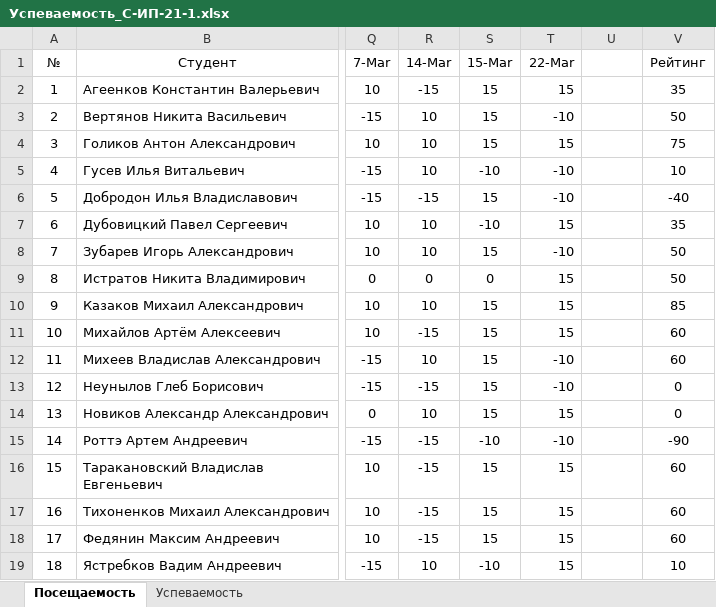
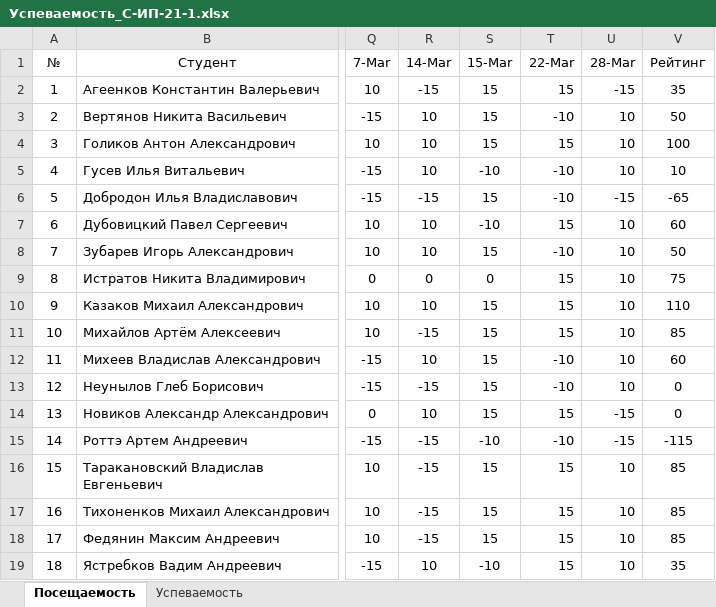
Before and after one commit to TheBandik/information-systems-testing, an Excel workbook: Успеваемость_С-ИП-21-1.xlsx, sheet Посещаемость, drawn as a sheet; only a part is shown, gaps mark what is left out; values as stored, in another font and other column widths than the file's, no borders; conditional formats not drawn; the diff names each change by its address in the sheet, - before the commit and + after, or states it on an @@ line.

```diff
--- a/Успеваемость_С-ИП-21-1.xlsx (sheet Посещаемость)
+++ b/Успеваемость_С-ИП-21-1.xlsx (sheet Посещаемость)
-U1: (empty)
+U1: 28-Mar
-U2 (28-Mar): (empty)
+U2 (28-Mar): -15
-U3:U5 (28-Mar): (empty)
+U3:U5 (28-Mar): 10
-V4 (Рейтинг): 75
+V4 (Рейтинг): 100
-U6 (28-Mar): (empty)
+U6 (28-Mar): -15
-V6 (Рейтинг): -40
+V6 (Рейтинг): -65
-U7:U13 (28-Mar): (empty)
+U7:U13 (28-Mar): 10
-V7 (Рейтинг): 35
+V7 (Рейтинг): 60
-V9 (Рейтинг): 50
+V9 (Рейтинг): 75
-V10 (Рейтинг): 85
+V10 (Рейтинг): 110
-V11 (Рейтинг): 60
+V11 (Рейтинг): 85
-U14:U15 (28-Mar): (empty)
+U14:U15 (28-Mar): -15
-V15 (Рейтинг): -90
+V15 (Рейтинг): -115
-U16:U19 (28-Mar): (empty)
+U16:U19 (28-Mar): 10
-V16:V18 (Рейтинг): 60
+V16:V18 (Рейтинг): 85
-V19 (Рейтинг): 10
+V19 (Рейтинг): 35
```
Also changed, not shown: sheet Успеваемость, formulas that keep their value, Успеваемость_С-ИП-21-2.xlsx.
